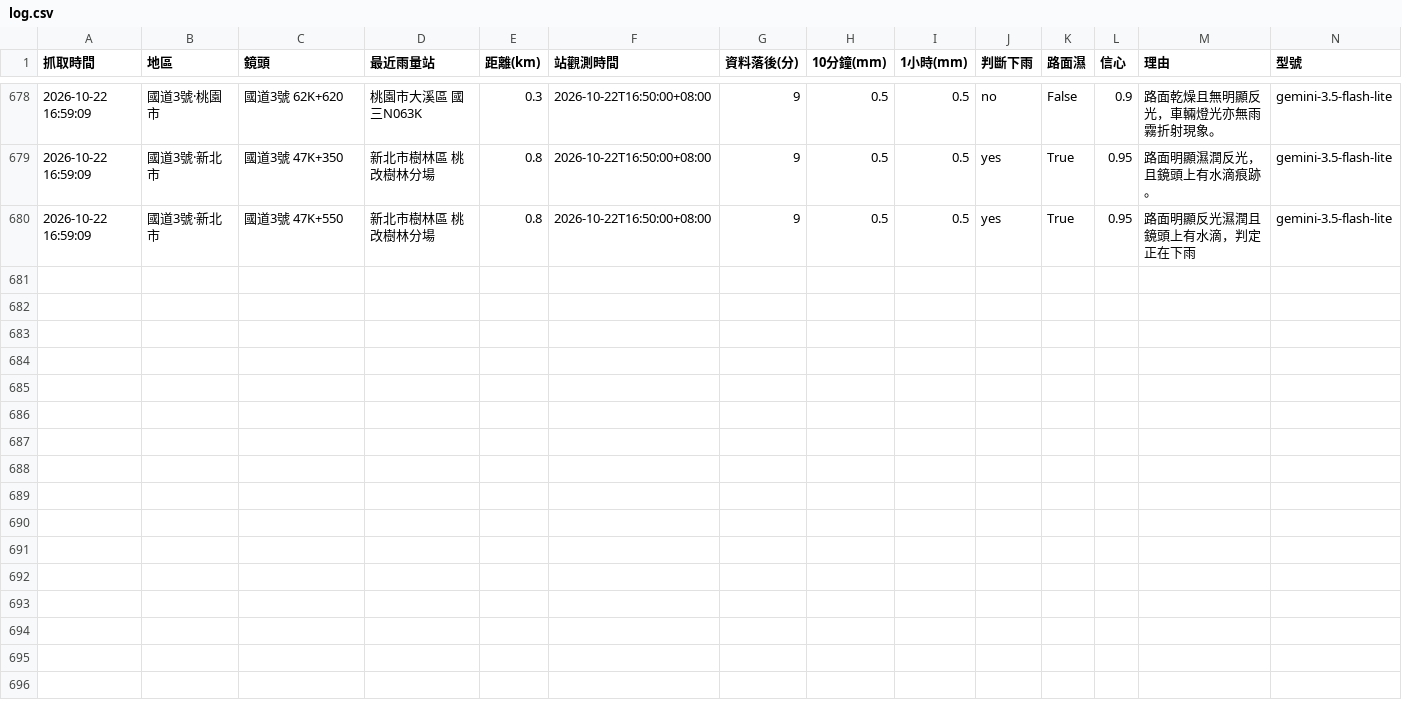
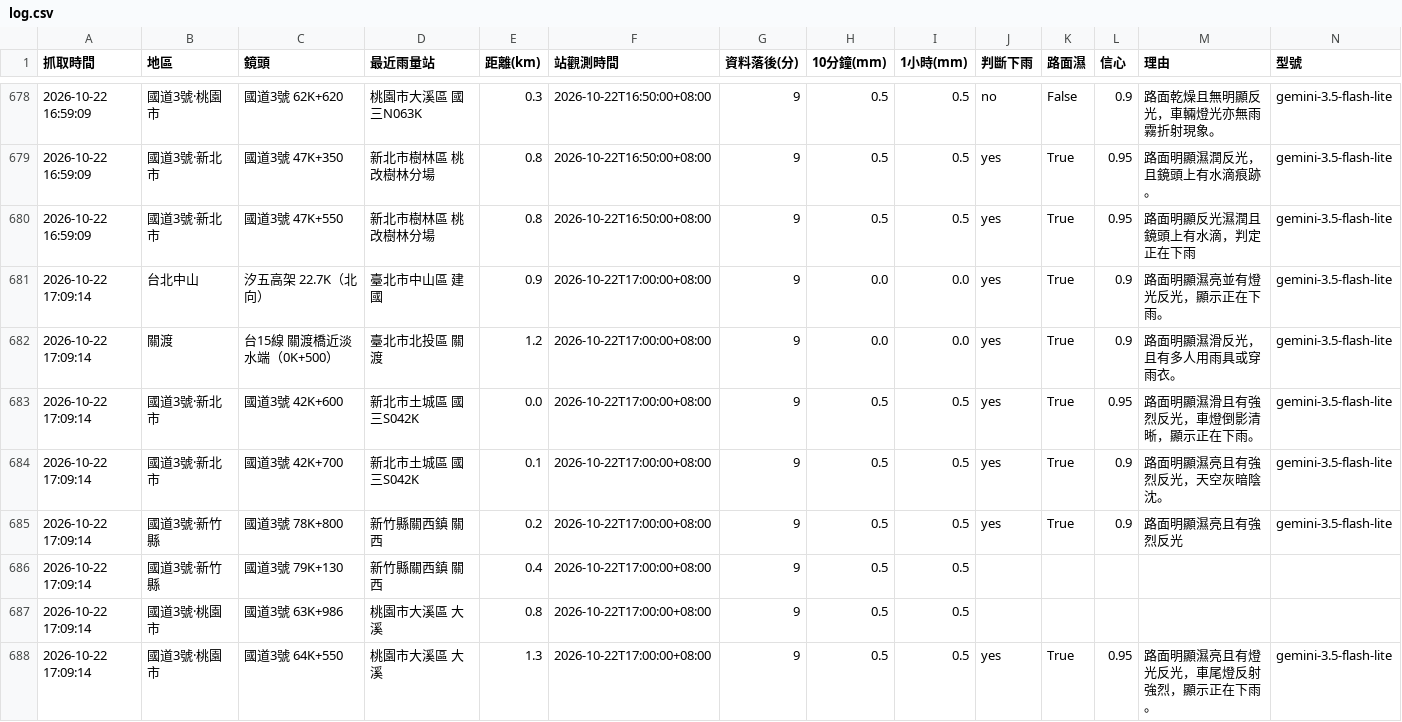
Before and after one commit to bigtime0426/rain-monitor, a CSV file: log.csv, drawn as a sheet; only a part is shown, gaps mark what is left out; rows hold the shown columns only; the diff names each change by its address in the sheet, - before the commit and + after, or states it on an @@ line.

```diff
--- a/log.csv
+++ b/log.csv
+row 681: 2026-10-22 17:09:14 | 台北中山 | 汐五高架 22.7K（北向） | 臺北市中山區 建國 | 0.9 | 2026-10-22T17:00:00+08:00 | 9 | 0.0 | 0.0 | yes | True | 0.9 | 路面明顯濕亮並有燈光反光，顯示正在下雨。 | gemini-3.5-flash-lite
+row 682: 2026-10-22 17:09:14 | 關渡 | 台15線 關渡橋近淡水端（0K+500） | 臺北市北投區 關渡 | 1.2 | 2026-10-22T17:00:00+08:00 | 9 | 0.0 | 0.0 | yes | True | 0.9 | 路面明顯濕滑反光，且有多人用雨具或穿雨衣。 | gemini-3.5-flash-lite
+row 683: 2026-10-22 17:09:14 | 國道3號·新北市 | 國道3號 42K+600 | 新北市土城區 國三S042K | 0.0 | 2026-10-22T17:00:00+08:00 | 9 | 0.5 | 0.5 | yes | True | 0.95 | 路面明顯濕滑且有強烈反光，車燈倒影清晰，顯示正在下雨。 | gemini-3.5-flash-lite
+row 684: 2026-10-22 17:09:14 | 國道3號·新北市 | 國道3號 42K+700 | 新北市土城區 國三S042K | 0.1 | 2026-10-22T17:00:00+08:00 | 9 | 0.5 | 0.5 | yes | True | 0.9 | 路面明顯濕亮且有強烈反光，天空灰暗陰沈。 | gemini-3.5-flash-lite
+row 685: 2026-10-22 17:09:14 | 國道3號·新竹縣 | 國道3號 78K+800 | 新竹縣關西鎮 關西 | 0.2 | 2026-10-22T17:00:00+08:00 | 9 | 0.5 | 0.5 | yes | True | 0.9 | 路面明顯濕亮且有強烈反光 | gemini-3.5-flash-lite
+row 686: 2026-10-22 17:09:14 | 國道3號·新竹縣 | 國道3號 79K+130 | 新竹縣關西鎮 關西 | 0.4 | 2026-10-22T17:00:00+08:00 | 9 | 0.5 | 0.5
+row 687: 2026-10-22 17:09:14 | 國道3號·桃園市 | 國道3號 63K+986 | 桃園市大溪區 大溪 | 0.8 | 2026-10-22T17:00:00+08:00 | 9 | 0.5 | 0.5
+row 688: 2026-10-22 17:09:14 | 國道3號·桃園市 | 國道3號 64K+550 | 桃園市大溪區 大溪 | 1.3 | 2026-10-22T17:00:00+08:00 | 9 | 0.5 | 0.5 | yes | True | 0.95 | 路面明顯濕亮且有燈光反光，車尾燈反射強烈，顯示正在下雨。 | gemini-3.5-flash-lite
```
Also changed, not shown: 9 other files.
